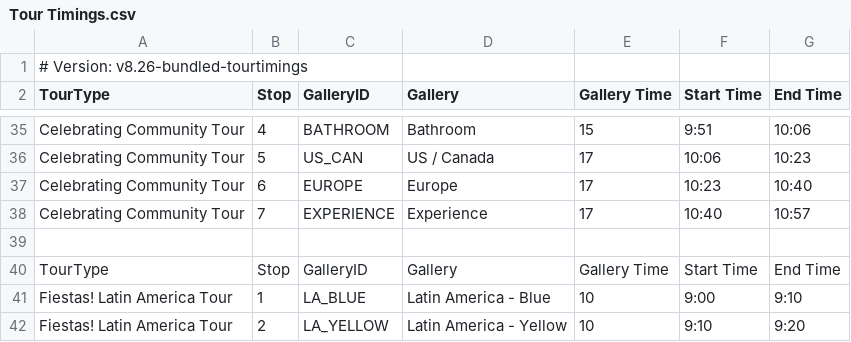
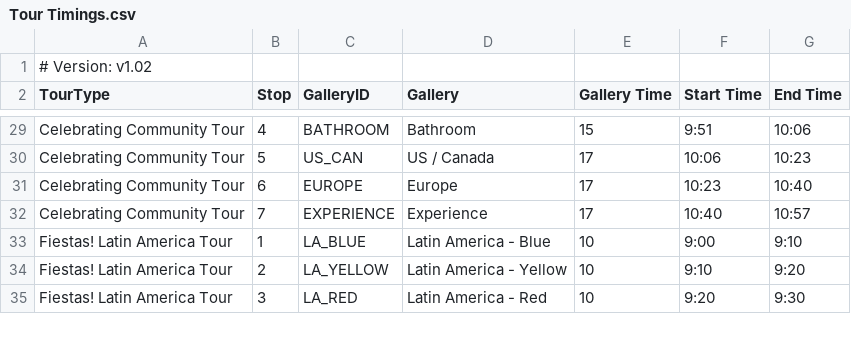
Before and after one commit to KerryOlsson/toursync-data, a CSV file: Tour Timings.csv, drawn as a sheet; only a part is shown, gaps mark what is left out; the shorter side is filled out with more unchanged rows; the diff covers the shown part only.

```diff
--- a/Tour Timings.csv
+++ b/Tour Timings.csv
@@ -1 +1 @@
-# Version: v8.26-bundled-tourtimings,,,,,,
+# Version: v1.02,,,,,,
@@ -38,4 +32,2 @@ Celebrating Community Tour,6,EUROPE,Europe,17,10:23,10:40
 Celebrating Community Tour,7,EXPERIENCE,Experience,17,10:40,10:57
-,,,,,,
-TourType,Stop,GalleryID,Gallery,Gallery Time,Start Time,End Time
 Fiestas! Latin America Tour,1,LA_BLUE,Latin America - Blue,10,9:00,9:10
```
Also changed, not shown: 7 added rows and 6 removed rows elsewhere in this file, CueCards.csv.
